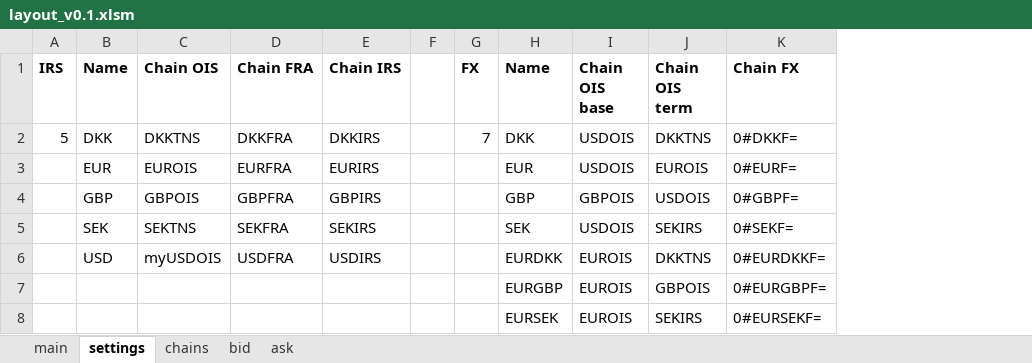
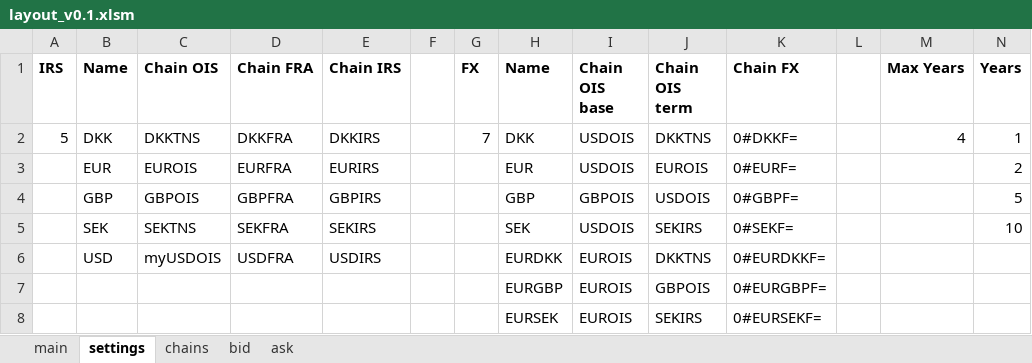
Before and after one commit to gbfredrik/MSc-Financial-Mathematics-Multi-Curve-Modeling-Risk-Performance-Attribution, an Excel workbook: Interface/layout_v0.1.xlsm, sheet settings, drawn as a sheet; values as stored, in another font and other column widths than the file's, no borders; the diff names each change by its address in the sheet, - before the commit and + after, or states it on an @@ line.

```diff
--- a/Interface/layout_v0.1.xlsm (sheet settings)
+++ b/Interface/layout_v0.1.xlsm (sheet settings)
+column L, empty
+column M (Max Years), row 2: 4
+column N (Years), rows 2-5: 1 | 2 | 5 | 10
```
Also changed, not shown: sheet main, sheet bid, sheet ask, sheet chains, charts or pictures.
